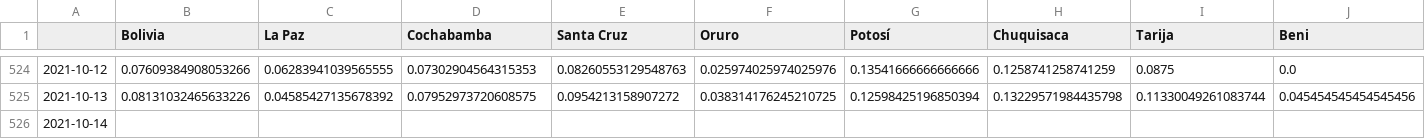
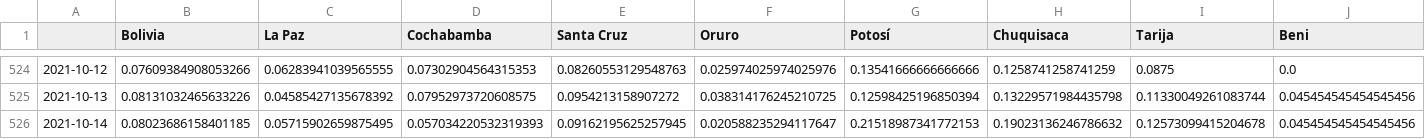
Before and after one commit to dquintani/covid, a CSV file: positividad_diaria_raw.csv, drawn as a sheet; only a part is shown, gaps mark what is left out; the diff covers the shown part only; the diff names each change by its address in the sheet, - before the commit and + after, or states it on an @@ line.

```diff
--- a/positividad_diaria_raw.csv
+++ b/positividad_diaria_raw.csv
-B526 (Bolivia): (empty)
+B526 (Bolivia): 0.08023686158401185
-C526 (La Paz): (empty)
+C526 (La Paz): 0.05715902659875495
-D526 (Cochabamba): (empty)
+D526 (Cochabamba): 0.057034220532319393
-E526 (Santa Cruz): (empty)
+E526 (Santa Cruz): 0.09162195625257945
-F526 (Oruro): (empty)
+F526 (Oruro): 0.020588235294117647
-G526 (Potosí): (empty)
+G526 (Potosí): 0.21518987341772153
-H526 (Chuquisaca): (empty)
+H526 (Chuquisaca): 0.19023136246786632
-I526 (Tarija): (empty)
+I526 (Tarija): 0.12573099415204678
-J526 (Beni): (empty)
+J526 (Beni): 0.045454545454545456
```
Also changed, not shown: 1 edited cell elsewhere in this file, activos.csv, casos_acumulados.csv, 16 other files.
